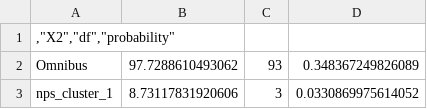
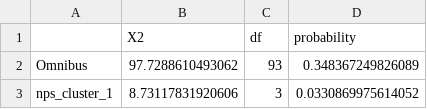
Before and after one commit to igmamedov/Classerizption-of-banks, a CSV file: regression/brant_test.csv, drawn as a sheet; only a part is shown; removed rows and columns are numbered as before the commit, all else as after; the diff names each change by its address in the sheet, - before the commit and + after, or states it on an @@ line.

```diff
--- a/regression/brant_test.csv
+++ b/regression/brant_test.csv
-row 1: ,"X2","df","probability"
+row 1:  | X2 | df | probability
```
Also changed, not shown: regression/lm_coef.csv, regression/vif_after.csv, 2 other files.
